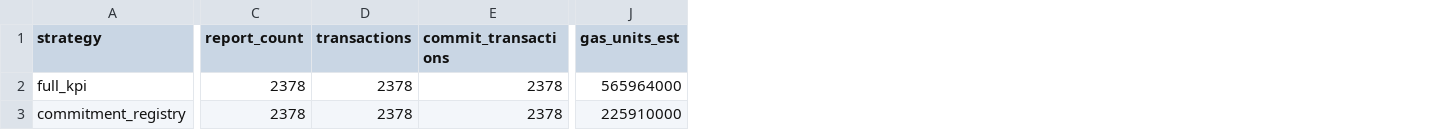
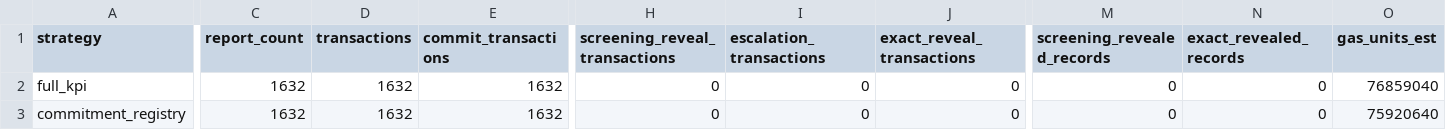
Before and after one commit to piotrstolarski/TelecomQosAudit-results, a CSV file: contract_strategy_costs.csv, drawn as a sheet; only a part is shown, gaps mark what is left out; addresses are those after the commit; the diff covers the shown part only; the diff names each change by its address in the sheet, - before the commit and + after, or states it on an @@ line.

```diff
--- a/contract_strategy_costs.csv
+++ b/contract_strategy_costs.csv
+column H (screening_reveal_transactions), rows 2-3: 0 | 0
+column I (escalation_transactions), rows 2-3: 0 | 0
+column J (exact_reveal_transactions), rows 2-3: 0 | 0
+column M (screening_revealed_records), rows 2-3: 0 | 0
+column N (exact_revealed_records), rows 2-3: 0 | 0
-C2:C3 (report_count): 2378
+C2:C3 (report_count): 1632
-D2:D3 (transactions): 2378
+D2:D3 (transactions): 1632
-E2:E3 (commit_transactions): 2378
+E2:E3 (commit_transactions): 1632
-O2 (gas_units_est): 565964000
+O2 (gas_units_est): 76859040
-O3 (gas_units_est): 225910000
+O3 (gas_units_est): 75920640
```
Also changed, not shown: 74 edited cells elsewhere in this file, monitoring_summary.csv, raw_value_counts.csv, 38 other files.
